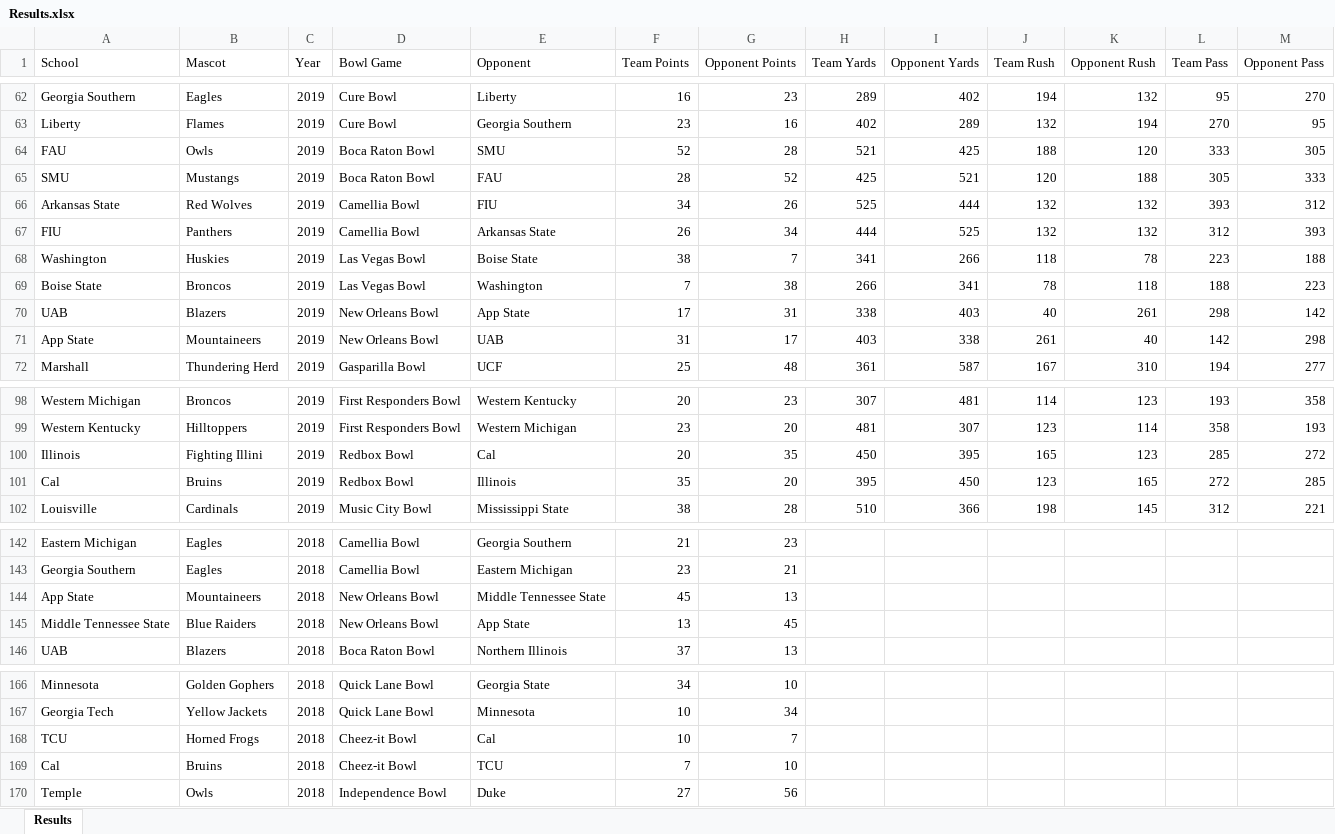
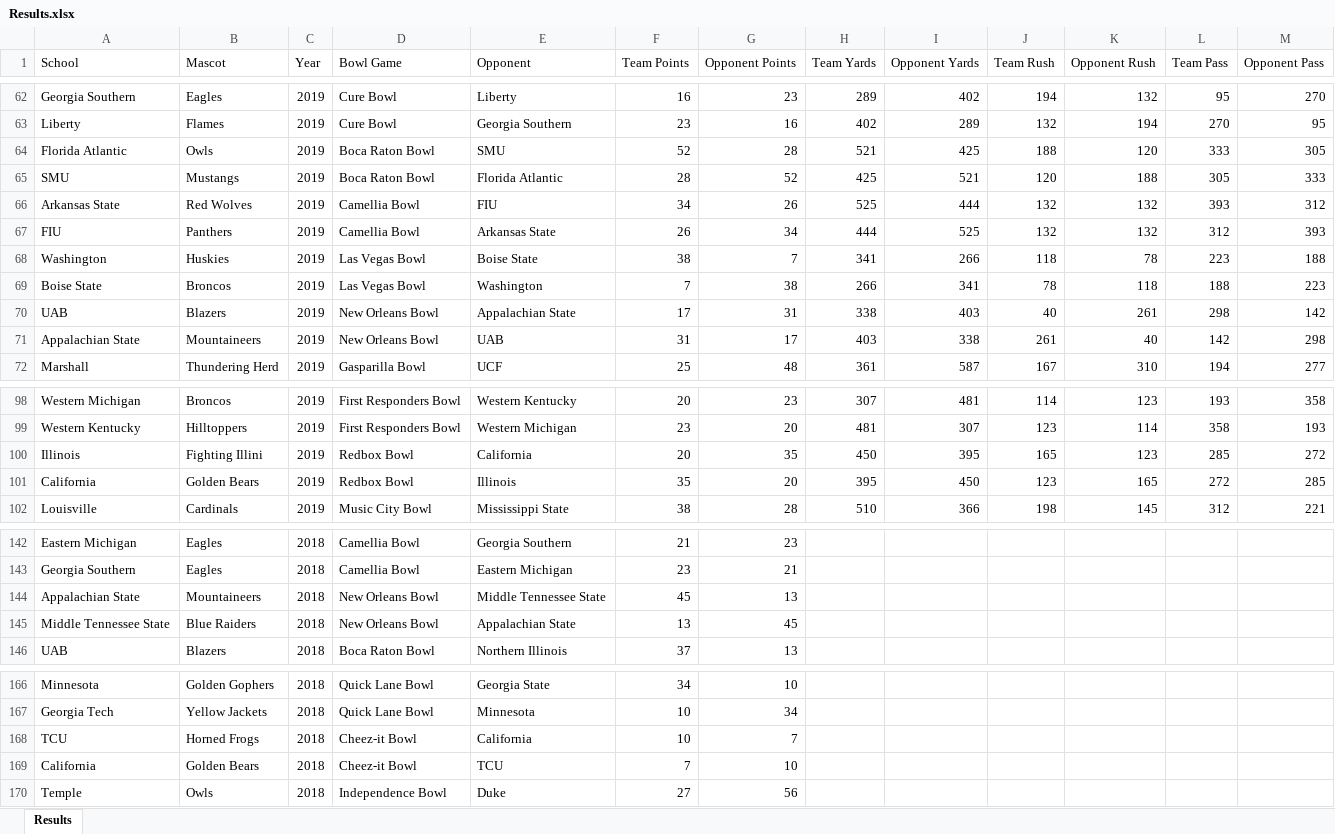
Before and after one commit to rspoonmore/CollegeFootballBowlGames, an Excel workbook: Results.xlsx, sheet Results, drawn as a sheet; only a part is shown, gaps mark what is left out; values as stored, in another font and other column widths than the file's, no borders; the diff names each change by its address in the sheet, - before the commit and + after, or states it on an @@ line.

```diff
--- a/Results.xlsx (sheet Results)
+++ b/Results.xlsx (sheet Results)
-A64 (School): FAU
+A64 (School): Florida Atlantic
-E65 (Opponent): FAU
+E65 (Opponent): Florida Atlantic
-E70 (Opponent): App State
+E70 (Opponent): Appalachian State
-A71 (School): App State
+A71 (School): Appalachian State
-E100 (Opponent): Cal
+E100 (Opponent): California
-A101 (School): Cal
+A101 (School): California
-B101 (Mascot): Bruins
+B101 (Mascot): Golden Bears
-A144 (School): App State
+A144 (School): Appalachian State
-E145 (Opponent): App State
+E145 (Opponent): Appalachian State
-E168 (Opponent): Cal
+E168 (Opponent): California
-A169 (School): Cal
+A169 (School): California
-B169 (Mascot): Bruins
+B169 (Mascot): Golden Bears
```
Also changed, not shown: College Football Bowl Game Analysis.xlsx, conferences.xlsx, 4 other files.
